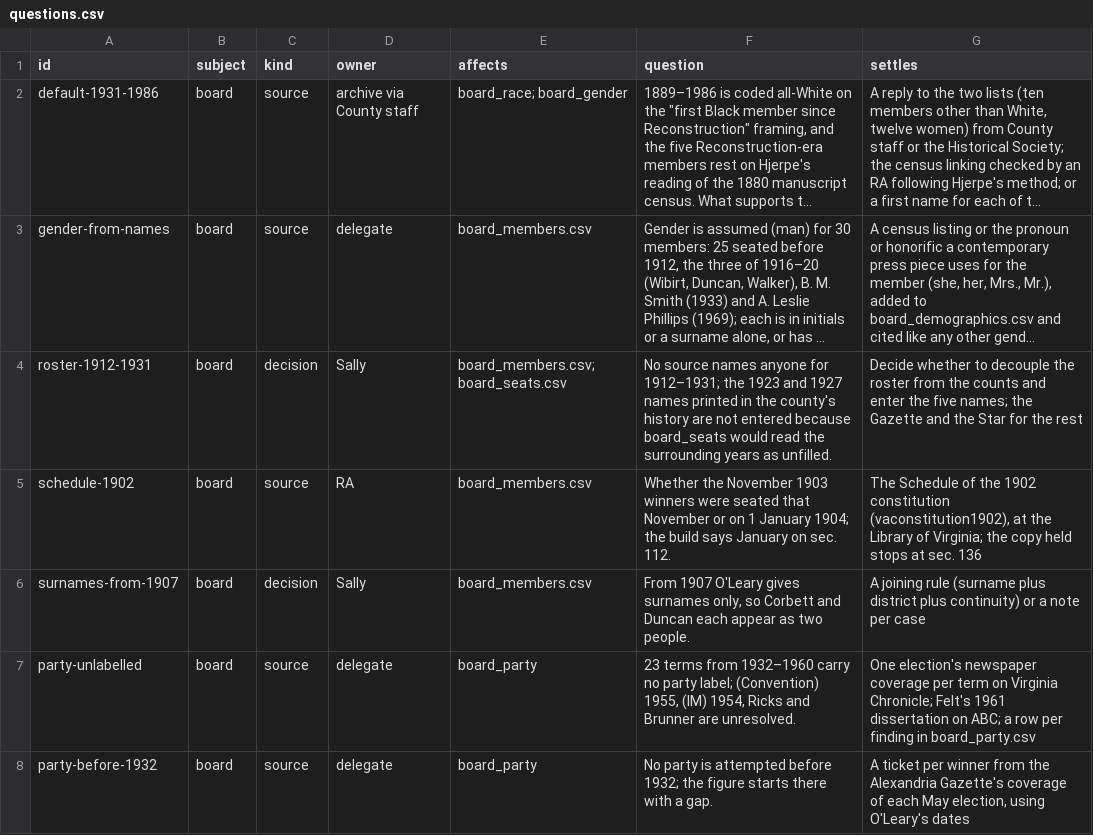
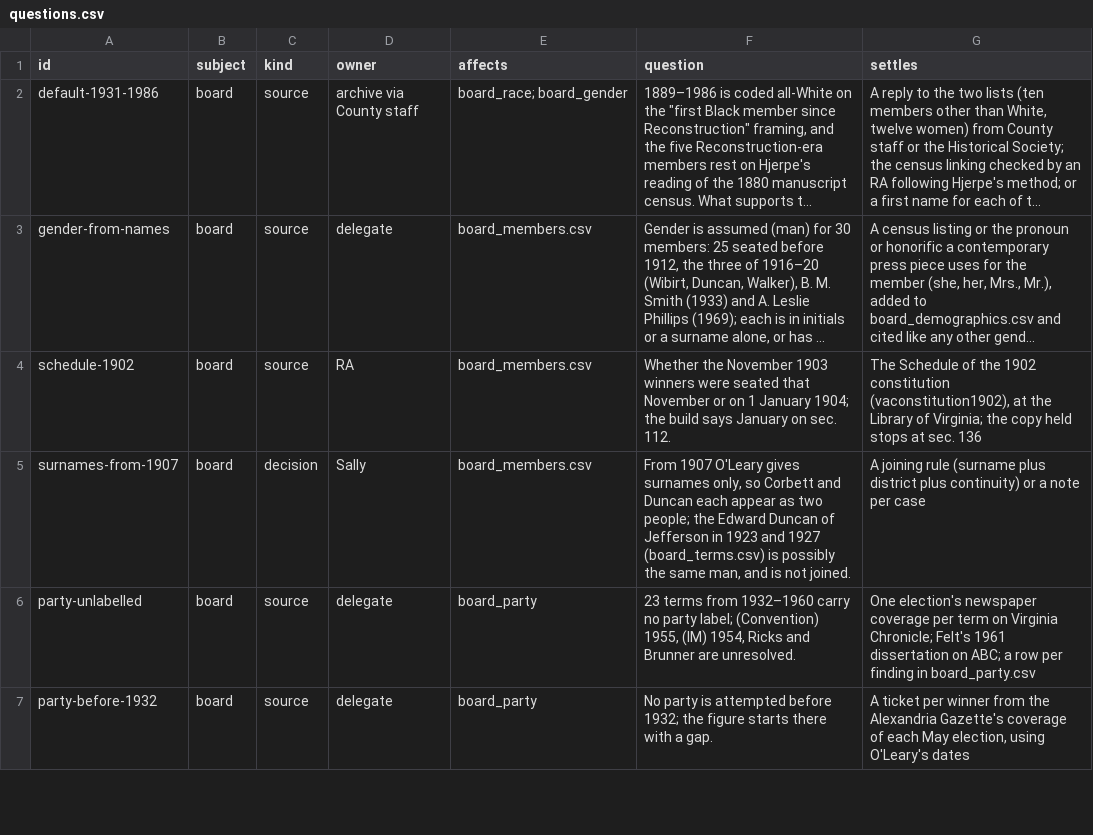
Before and after one commit to slhudson/arlington-bsap, a CSV file: docs/questions.csv, drawn as a sheet; only a part is shown; long unchanged cells end in …; removed rows and columns are numbered as before the commit, all else as after; the diff names each change by its address in the sheet, - before the commit and + after, or states it on an @@ line.

```diff
--- a/docs/questions.csv
+++ b/docs/questions.csv
-row 4: roster-1912-1931 | board | decision | Sally | board_members.csv; board_seats.csv | No source names anyone for 1912–1931; the 1923 and 1927 names printed in the county's history are not entered because board_seats would read the surrounding years as unfilled. | Decide whether to decouple the roster from the counts and enter the five names; the Gazette and the Star for the rest
-F5 (question): …as two people.
+F5 (question): …as two people; the Edward Duncan of Jefferson in 1923 and 1927 (board_terms.csv) is possibly the same man, and is not joined.
```
Also changed, not shown: data/clean/board_members.csv, data/contents.csv, 10 other files.
